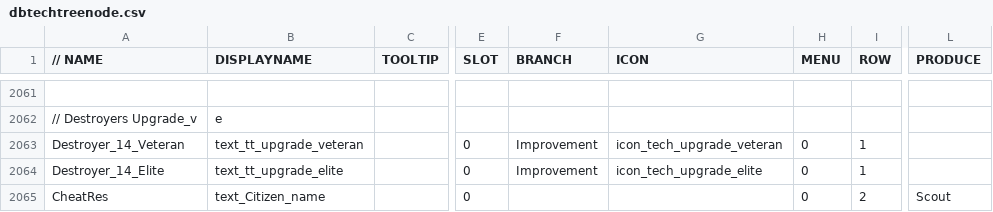
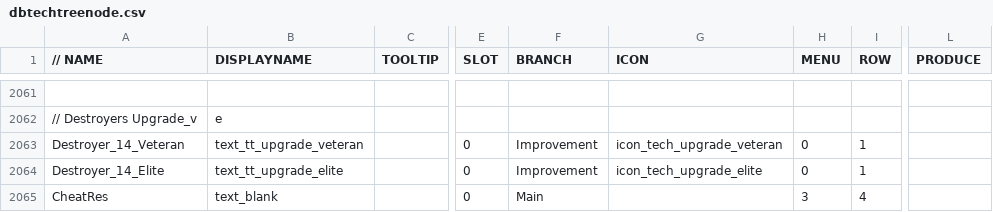
Before and after one commit to luojiang419/ee2, a CSV file: game-metadata/EE2X_db/TechTree/dbtechtreenode.csv, drawn as a sheet; only a part is shown, gaps mark what is left out; the diff names each change by its address in the sheet, - before the commit and + after, or states it on an @@ line.

```diff
--- a/game-metadata/EE2X_db/TechTree/dbtechtreenode.csv
+++ b/game-metadata/EE2X_db/TechTree/dbtechtreenode.csv
-B2065 (DISPLAYNAME): text_Citizen_name
+B2065 (DISPLAYNAME): text_blank
-F2065 (BRANCH): (empty)
+F2065 (BRANCH): Main
-H2065 (MENU): 0
+H2065 (MENU): 3
-I2065 (ROW): 2
+I2065 (ROW): 4
-L2065 (PRODUCE): Scout
+L2065 (PRODUCE): (empty)
```
Also changed, not shown: 1 other file.
